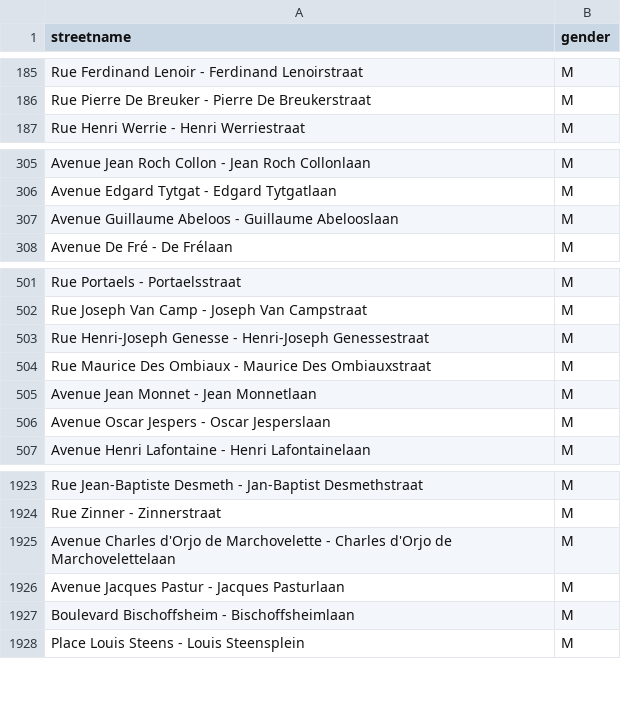
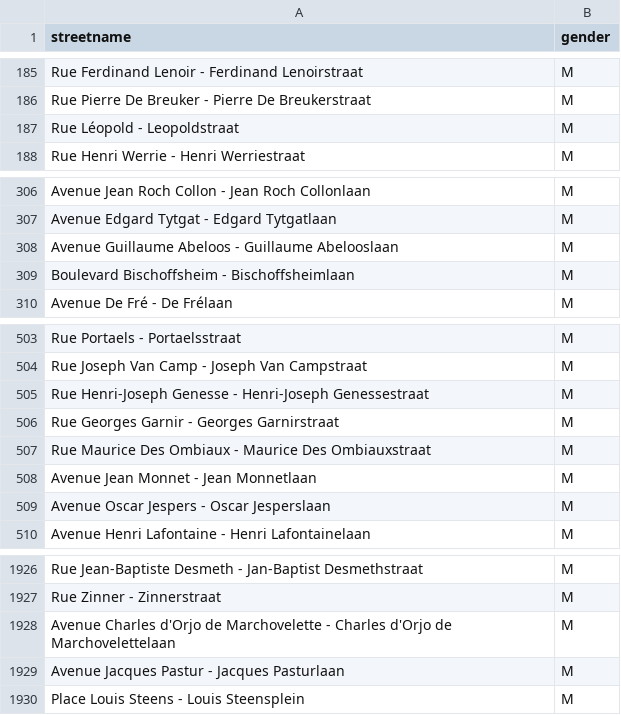
Before and after one commit to EqualStreetNames/equalstreetnames, a CSV file: static/gender.csv, drawn as a sheet; only a part is shown, gaps mark what is left out.

Commit message:
🗃 Update data

```diff
--- a/static/gender.csv
+++ b/static/gender.csv
@@ -186,2 +186,3 @@ streetname,gender
 "Rue Pierre De Breuker - Pierre De Breukerstraat",M
+"Rue Léopold - Leopoldstraat",M
 "Rue Henri Werrie - Henri Werriestraat",M
@@ -307,2 +308,3 @@ streetname,gender
 "Avenue Guillaume Abeloos - Guillaume Abelooslaan",M
+"Boulevard Bischoffsheim - Bischoffsheimlaan",M
 "Avenue De Fré - De Frélaan",M
@@ -503,2 +505,3 @@ streetname,gender
 "Rue Henri-Joseph Genesse - Henri-Joseph Genessestraat",M
+"Rue Georges Garnir - Georges Garnirstraat",M
 "Rue Maurice Des Ombiaux - Maurice Des Ombiauxstraat",M
@@ -1926,3 +1929,2 @@ streetname,gender
 "Avenue Jacques Pastur - Jacques Pasturlaan",M
-"Boulevard Bischoffsheim - Bischoffsheimlaan",M
 "Place Louis Steens - Louis Steensplein",M
```
Also changed, not shown: 4 other files.
